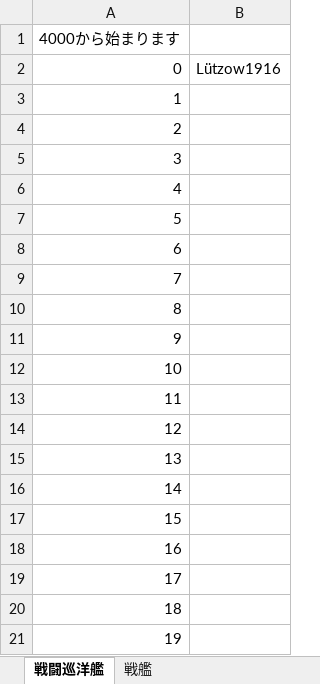
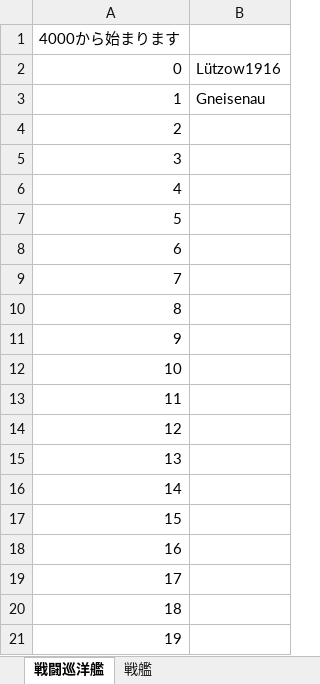
Before and after one commit to DingJunyu/WarshipBattleRe, an Excel workbook: ProjectWarshipbattle/Data/ShipNumList/船リスト.xlsx, sheet 戦闘巡洋艦, drawn as a sheet; values as stored, in another font and other column widths than the file's, no borders; the diff names each change by its address in the sheet, - before the commit and + after, or states it on an @@ line.

```diff
--- a/ProjectWarshipbattle/Data/ShipNumList/船リスト.xlsx (sheet 戦闘巡洋艦)
+++ b/ProjectWarshipbattle/Data/ShipNumList/船リスト.xlsx (sheet 戦闘巡洋艦)
-B3: (empty)
+B3: Gneisenau
```
Also changed, not shown: sheet 戦艦, 29 other files.
